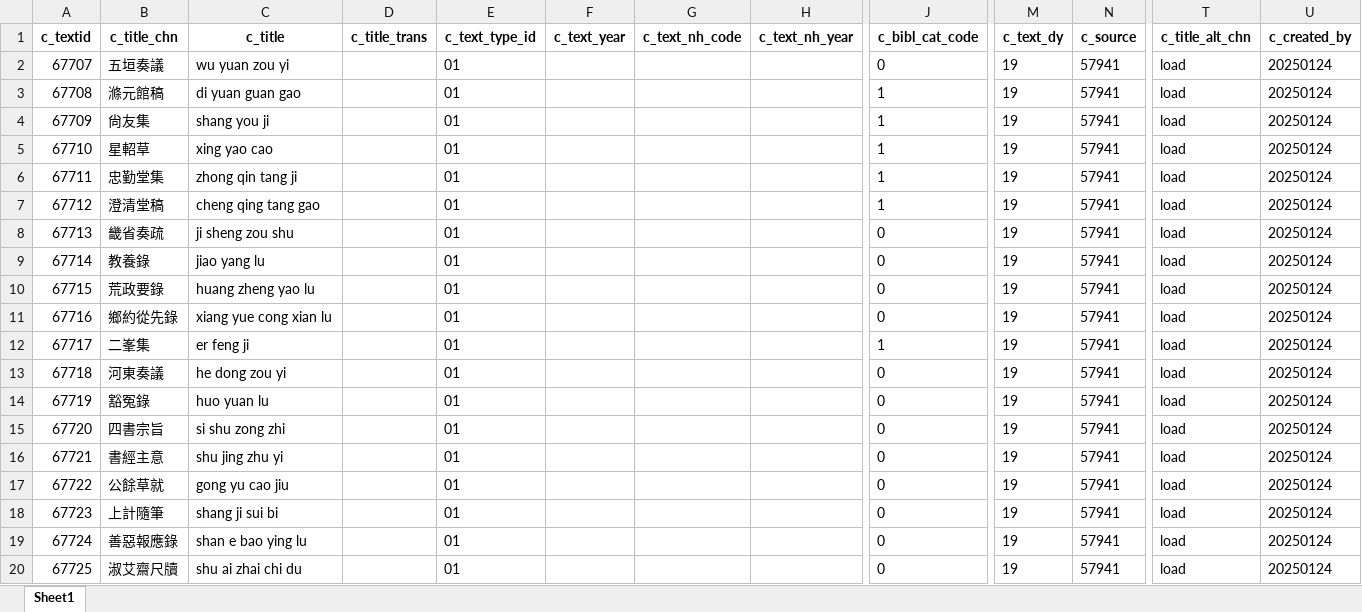
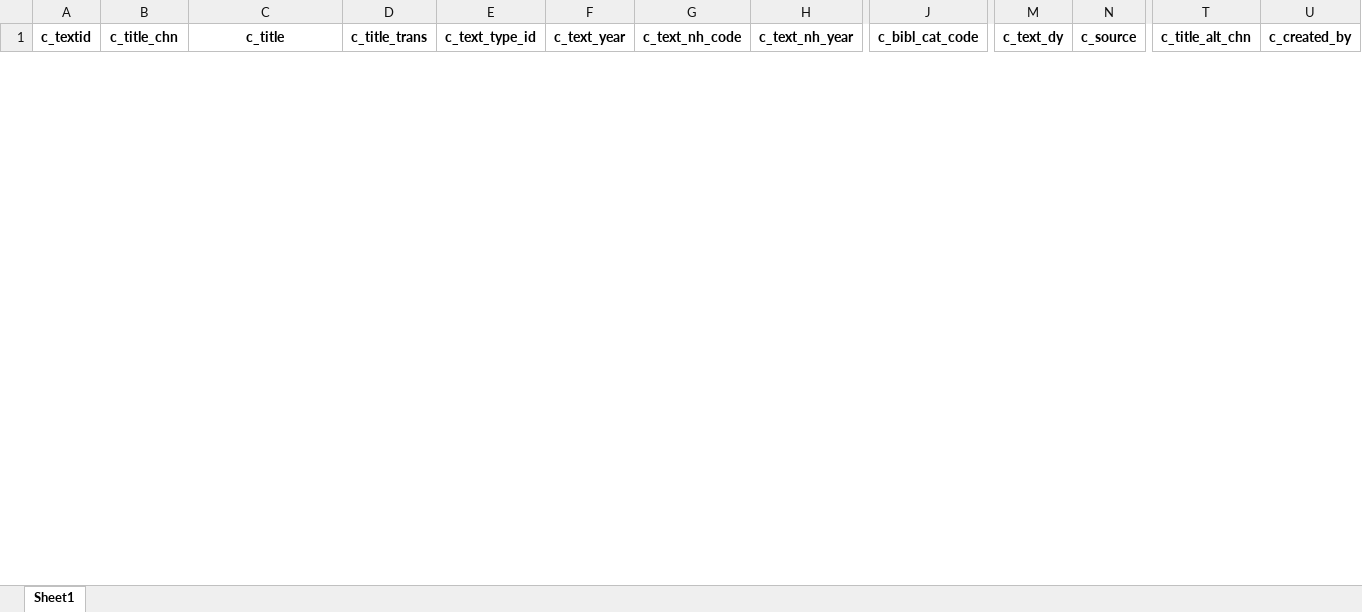
Before and after one commit to cbdb-project/create-new-books-for-cbdb, an Excel workbook: output.xlsx, sheet Sheet1, drawn as a sheet; only a part is shown, gaps mark what is left out; values as stored, in another font and other column widths than the file's, no borders; removed rows and columns are numbered as before the commit, all else as after; rows hold the shown columns only; the diff covers the shown part only; the diff names each change by its address in the sheet, - before the commit and + after, or states it on an @@ line.

```diff
--- a/output.xlsx (sheet Sheet1)
+++ b/output.xlsx (sheet Sheet1)
-row 2: 67707 | 五垣奏議 | wu yuan zou yi |  | 01 |  |  |  | 0 | 19 | 57941 | load | 20250124
-row 3: 67708 | 滌元館稿 | di yuan guan gao |  | 01 |  |  |  | 1 | 19 | 57941 | load | 20250124
-row 4: 67709 | 尙友集 | shang you ji |  | 01 |  |  |  | 1 | 19 | 57941 | load | 20250124
-row 5: 67710 | 星軺草 | xing yao cao |  | 01 |  |  |  | 1 | 19 | 57941 | load | 20250124
-row 6: 67711 | 忠勤堂集 | zhong qin tang ji |  | 01 |  |  |  | 1 | 19 | 57941 | load | 20250124
-row 7: 67712 | 澄清堂稿 | cheng qing tang gao |  | 01 |  |  |  | 1 | 19 | 57941 | load | 20250124
-row 8: 67713 | 畿省奏疏 | ji sheng zou shu |  | 01 |  |  |  | 0 | 19 | 57941 | load | 20250124
-row 9: 67714 | 教養錄 | jiao yang lu |  | 01 |  |  |  | 0 | 19 | 57941 | load | 20250124
-row 10: 67715 | 荒政要錄 | huang zheng yao lu |  | 01 |  |  |  | 0 | 19 | 57941 | load | 20250124
-row 11: 67716 | 鄉約從先錄 | xiang yue cong xian lu |  | 01 |  |  |  | 0 | 19 | 57941 | load | 20250124
-row 12: 67717 | 二峯集 | er feng ji |  | 01 |  |  |  | 1 | 19 | 57941 | load | 20250124
-row 13: 67718 | 河東奏議 | he dong zou yi |  | 01 |  |  |  | 0 | 19 | 57941 | load | 20250124
-row 14: 67719 | 豁冤錄 | huo yuan lu |  | 01 |  |  |  | 0 | 19 | 57941 | load | 20250124
-row 15: 67720 | 四書宗旨 | si shu zong zhi |  | 01 |  |  |  | 0 | 19 | 57941 | load | 20250124
-row 16: 67721 | 書經主意 | shu jing zhu yi |  | 01 |  |  |  | 0 | 19 | 57941 | load | 20250124
-row 17: 67722 | 公餘草就 | gong yu cao jiu |  | 01 |  |  |  | 0 | 19 | 57941 | load | 20250124
-row 18: 67723 | 上計隨筆 | shang ji sui bi |  | 01 |  |  |  | 0 | 19 | 57941 | load | 20250124
-row 19: 67724 | 善惡報應錄 | shan e bao ying lu |  | 01 |  |  |  | 0 | 19 | 57941 | load | 20250124
-row 20: 67725 | 淑艾齋尺牘 | shu ai zhai chi du |  | 01 |  |  |  | 0 | 19 | 57941 | load | 20250124
```
Also changed, not shown: 2 added rows and 79 removed rows elsewhere in this sheet, 3 other files.
